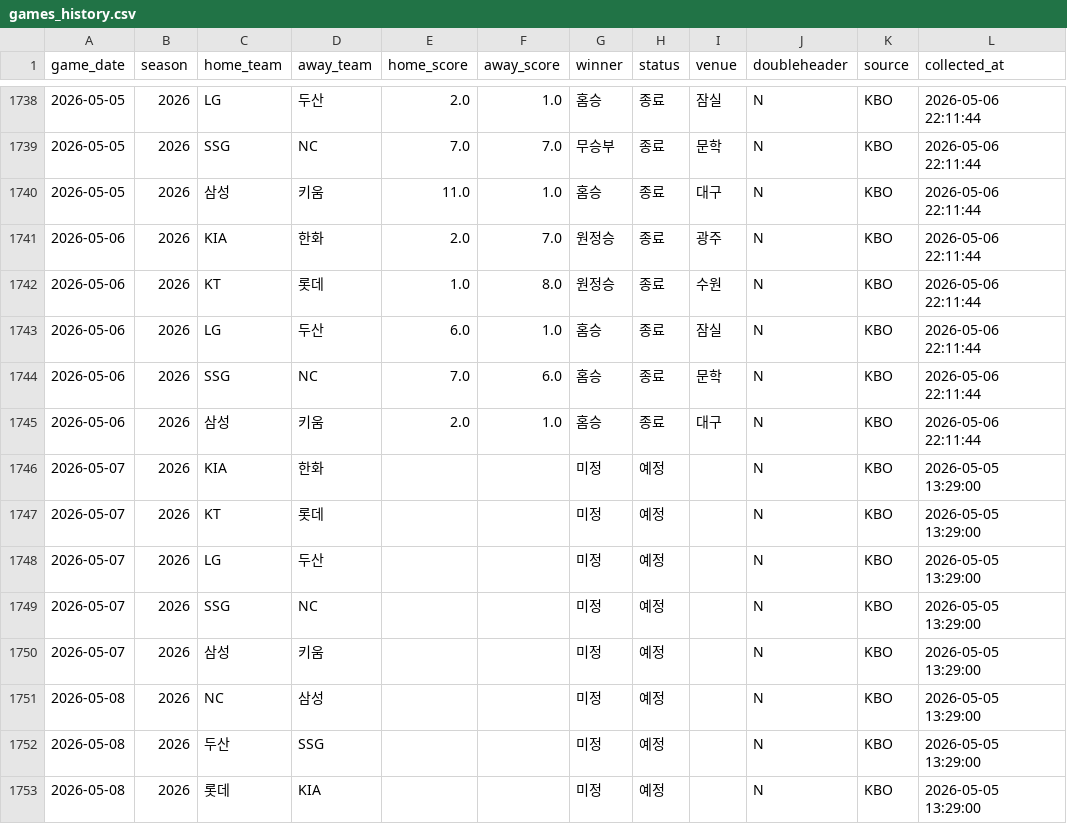
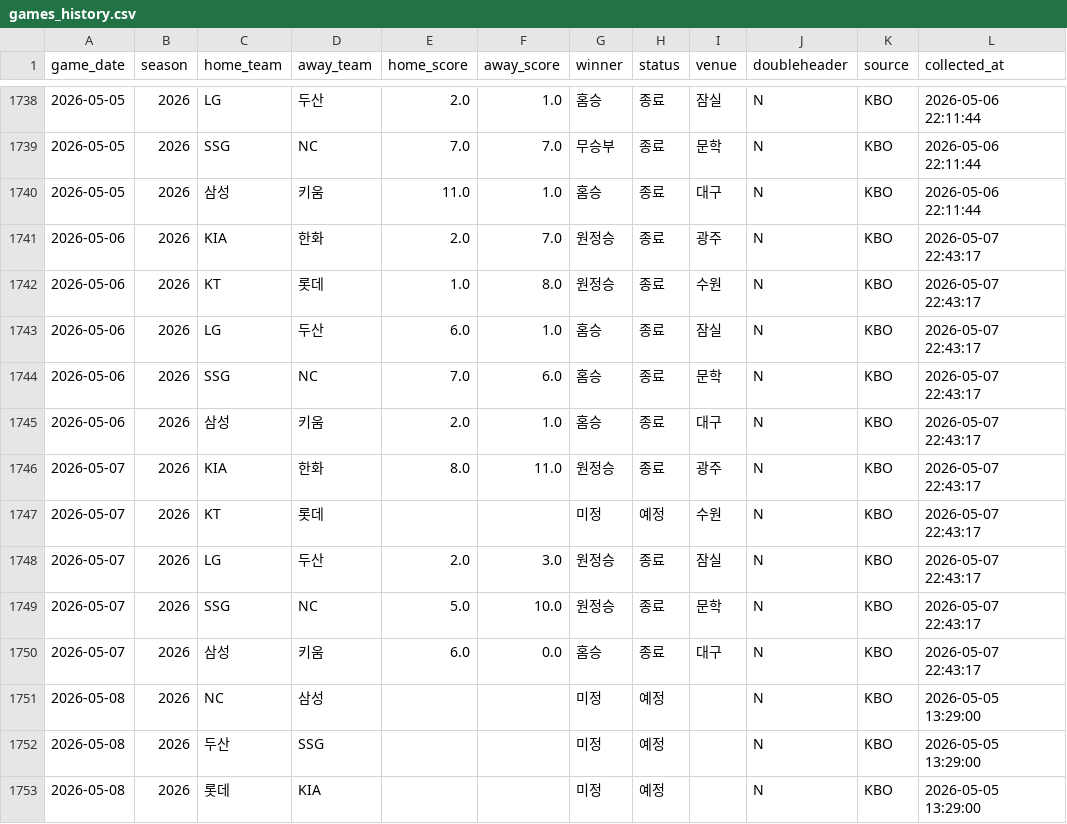
Before and after one commit to limanho001014-create/kbo-predictor-dynamic, a CSV file: data/games_history.csv, drawn as a sheet; only a part is shown, gaps mark what is left out.

```diff
--- a/data/games_history.csv
+++ b/data/games_history.csv
@@ -1740,12 +1740,12 @@
 2026-05-05,2026,삼성,키움,11.0,1.0,홈승,종료,대구,N,KBO,2026-05-06 22:11:44
-2026-05-06,2026,KIA,한화,2.0,7.0,원정승,종료,광주,N,KBO,2026-05-06 22:11:44
-2026-05-06,2026,KT,롯데,1.0,8.0,원정승,종료,수원,N,KBO,2026-05-06 22:11:44
-2026-05-06,2026,LG,두산,6.0,1.0,홈승,종료,잠실,N,KBO,2026-05-06 22:11:44
-2026-05-06,2026,SSG,NC,7.0,6.0,홈승,종료,문학,N,KBO,2026-05-06 22:11:44
-2026-05-06,2026,삼성,키움,2.0,1.0,홈승,종료,대구,N,KBO,2026-05-06 22:11:44
-2026-05-07,2026,KIA,한화,,,미정,예정,,N,KBO,2026-05-05 13:29:00
-2026-05-07,2026,KT,롯데,,,미정,예정,,N,KBO,2026-05-05 13:29:00
-2026-05-07,2026,LG,두산,,,미정,예정,,N,KBO,2026-05-05 13:29:00
-2026-05-07,2026,SSG,NC,,,미정,예정,,N,KBO,2026-05-05 13:29:00
-2026-05-07,2026,삼성,키움,,,미정,예정,,N,KBO,2026-05-05 13:29:00
+2026-05-06,2026,KIA,한화,2.0,7.0,원정승,종료,광주,N,KBO,2026-05-07 22:43:17
+2026-05-06,2026,KT,롯데,1.0,8.0,원정승,종료,수원,N,KBO,2026-05-07 22:43:17
+2026-05-06,2026,LG,두산,6.0,1.0,홈승,종료,잠실,N,KBO,2026-05-07 22:43:17
+2026-05-06,2026,SSG,NC,7.0,6.0,홈승,종료,문학,N,KBO,2026-05-07 22:43:17
+2026-05-06,2026,삼성,키움,2.0,1.0,홈승,종료,대구,N,KBO,2026-05-07 22:43:17
+2026-05-07,2026,KIA,한화,8.0,11.0,원정승,종료,광주,N,KBO,2026-05-07 22:43:17
+2026-05-07,2026,KT,롯데,,,미정,예정,수원,N,KBO,2026-05-07 22:43:17
+2026-05-07,2026,LG,두산,2.0,3.0,원정승,종료,잠실,N,KBO,2026-05-07 22:43:17
+2026-05-07,2026,SSG,NC,5.0,10.0,원정승,종료,문학,N,KBO,2026-05-07 22:43:17
+2026-05-07,2026,삼성,키움,6.0,0.0,홈승,종료,대구,N,KBO,2026-05-07 22:43:17
 2026-05-08,2026,NC,삼성,,,미정,예정,,N,KBO,2026-05-05 13:29:00
```
Also changed, not shown: data/players_latest_hitter.csv, data/players_latest_pitcher.csv, 7 other files.
